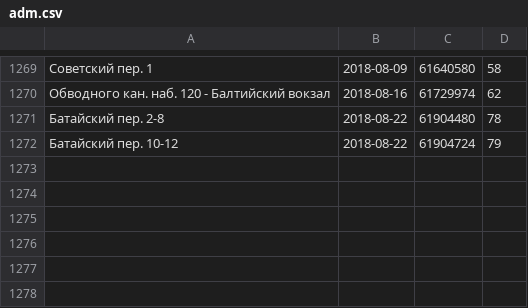
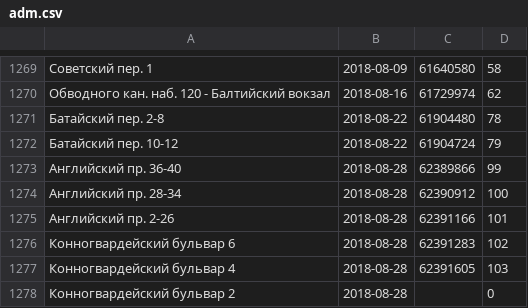
Before and after one commit to AntonKhorev/oplofk, a CSV file: adm.csv, drawn as a sheet; only a part is shown, gaps mark what is left out.

```diff
--- a/adm.csv
+++ b/adm.csv
@@ -1272 +1272,7 @@
 Батайский пер. 10-12;2018-08-22;61904724;79
+Английский пр. 36-40;2018-08-28;62389866;99
+Английский пр. 28-34;2018-08-28;62390912;100
+Английский пр. 2-26;2018-08-28;62391166;101
+Конногвардейский бульвар 6;2018-08-28;62391283;102
+Конногвардейский бульвар 4;2018-08-28;62391605;103
+Конногвардейский бульвар 2;2018-08-28;;0
```
Also changed, not shown: 6 other files.
